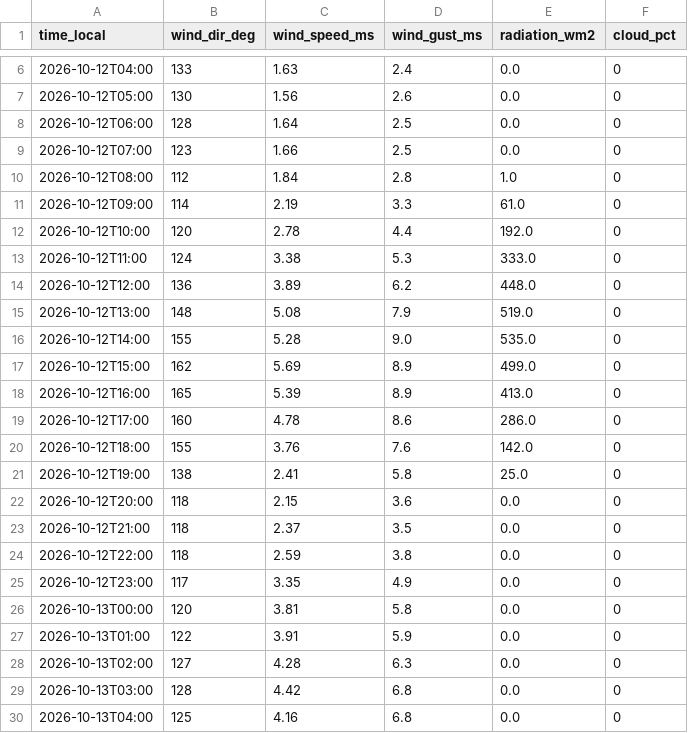
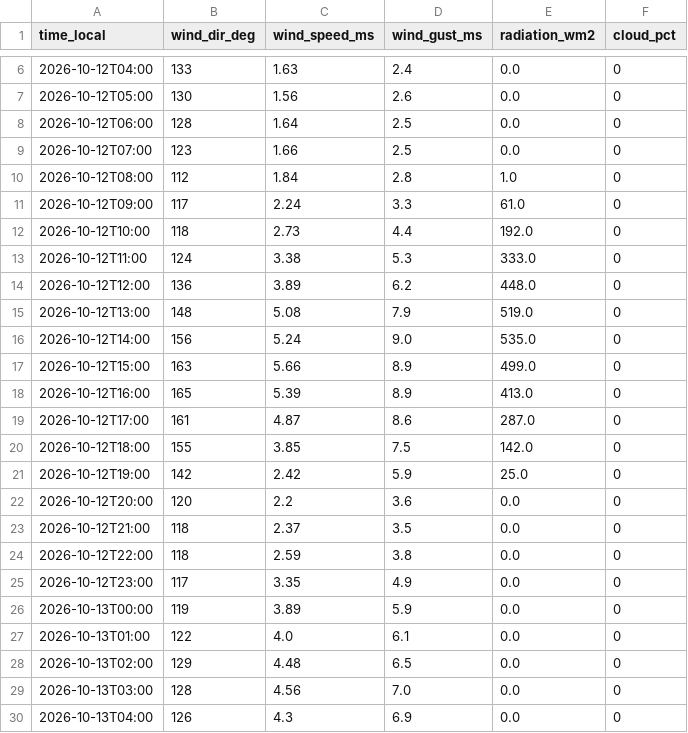
Before and after one commit to sanainwest-sudo/atyrau-air, a CSV file: data/wind.csv, drawn as a sheet; only a part is shown, gaps mark what is left out; the diff covers the shown part only.

```diff
--- a/data/wind.csv
+++ b/data/wind.csv
@@ -10,4 +10,4 @@
 2026-10-12T08:00,112,1.84,2.8,1.0,0
-2026-10-12T09:00,114,2.19,3.3,61.0,0
-2026-10-12T10:00,120,2.78,4.4,192.0,0
+2026-10-12T09:00,117,2.24,3.3,61.0,0
+2026-10-12T10:00,118,2.73,4.4,192.0,0
 2026-10-12T11:00,124,3.38,5.3,333.0,0
@@ -15,9 +15,9 @@
 2026-10-12T13:00,148,5.08,7.9,519.0,0
-2026-10-12T14:00,155,5.28,9.0,535.0,0
-2026-10-12T15:00,162,5.69,8.9,499.0,0
+2026-10-12T14:00,156,5.24,9.0,535.0,0
+2026-10-12T15:00,163,5.66,8.9,499.0,0
 2026-10-12T16:00,165,5.39,8.9,413.0,0
-2026-10-12T17:00,160,4.78,8.6,286.0,0
-2026-10-12T18:00,155,3.76,7.6,142.0,0
-2026-10-12T19:00,138,2.41,5.8,25.0,0
-2026-10-12T20:00,118,2.15,3.6,0.0,0
+2026-10-12T17:00,161,4.87,8.6,287.0,0
+2026-10-12T18:00,155,3.85,7.5,142.0,0
+2026-10-12T19:00,142,2.42,5.9,25.0,0
+2026-10-12T20:00,120,2.2,3.6,0.0,0
 2026-10-12T21:00,118,2.37,3.5,0.0,0
@@ -25,6 +25,6 @@
 2026-10-12T23:00,117,3.35,4.9,0.0,0
-2026-10-13T00:00,120,3.81,5.8,0.0,0
-2026-10-13T01:00,122,3.91,5.9,0.0,0
-2026-10-13T02:00,127,4.28,6.3,0.0,0
-2026-10-13T03:00,128,4.42,6.8,0.0,0
-2026-10-13T04:00,125,4.16,6.8,0.0,0
+2026-10-13T00:00,119,3.89,5.9,0.0,0
+2026-10-13T01:00,122,4.0,6.1,0.0,0
+2026-10-13T02:00,129,4.48,6.5,0.0,0
+2026-10-13T03:00,128,4.56,7.0,0.0,0
+2026-10-13T04:00,126,4.3,6.9,0.0,0
```
Also changed, not shown: 110 edited cells elsewhere in this file, 1 other file.
